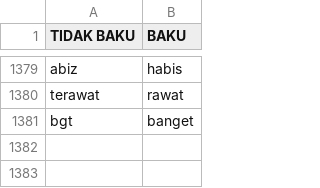
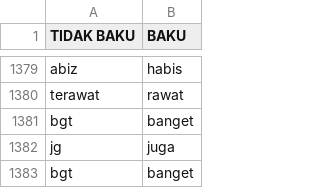
Before and after one commit to billymorgen/dataset, a CSV file: kamus_perbaikan.csv, drawn as a sheet; only a part is shown, gaps mark what is left out; the diff names each change by its address in the sheet, - before the commit and + after, or states it on an @@ line.

Commit message:
Update kamus_perbaikan.csv

```diff
--- a/kamus_perbaikan.csv
+++ b/kamus_perbaikan.csv
+row 1382: jg | juga
+row 1383: bgt | banget
```
